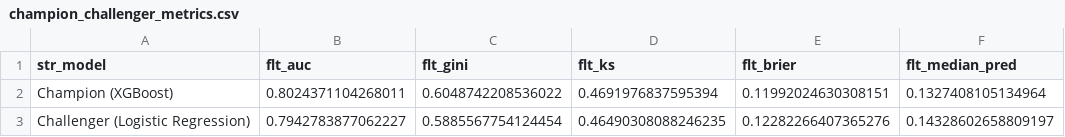
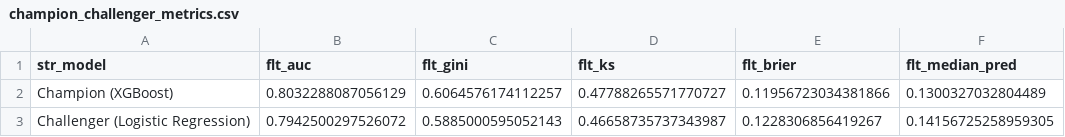
Before and after one commit to aaronengland/credit_risk_claude, a CSV file: 08_champion_challenger/output/champion_challenger_metrics.csv, drawn as a sheet.

```diff
--- a/08_champion_challenger/output/champion_challenger_metrics.csv
+++ b/08_champion_challenger/output/champion_challenger_metrics.csv
@@ -1,3 +1,3 @@
 str_model,flt_auc,flt_gini,flt_ks,flt_brier,flt_median_pred
-Champion (XGBoost),0.8024371104268011,0.6048742208536022,0.4691976837595394,0.11992024630308151,0.1327408105134964
-Challenger (Logistic Regression),0.7942783877062227,0.5885567754124454,0.46490308088246235,0.12282266407365276,0.14328602658809197
+Champion (XGBoost),0.8032288087056129,0.6064576174112257,0.47788265571770727,0.11956723034381866,0.1300327032804489
+Challenger (Logistic Regression),0.7942500297526072,0.5885000595052143,0.46658735737343987,0.1228306856419267,0.14156725258959305
```
Also changed, not shown: 05_model_eval/output/metrics_summary.csv, 07_monitoring/output/monitoring_summary.csv, 45 other files.
